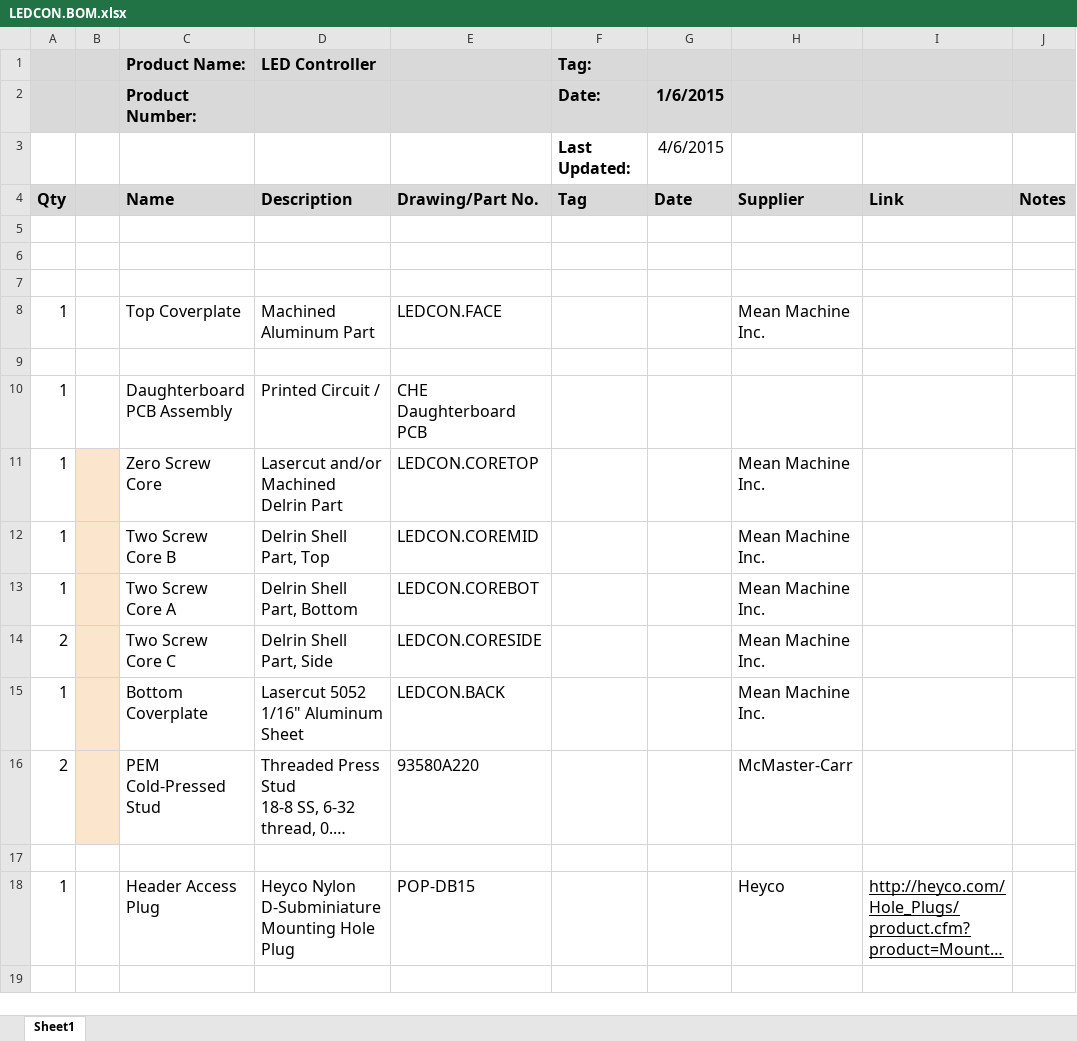
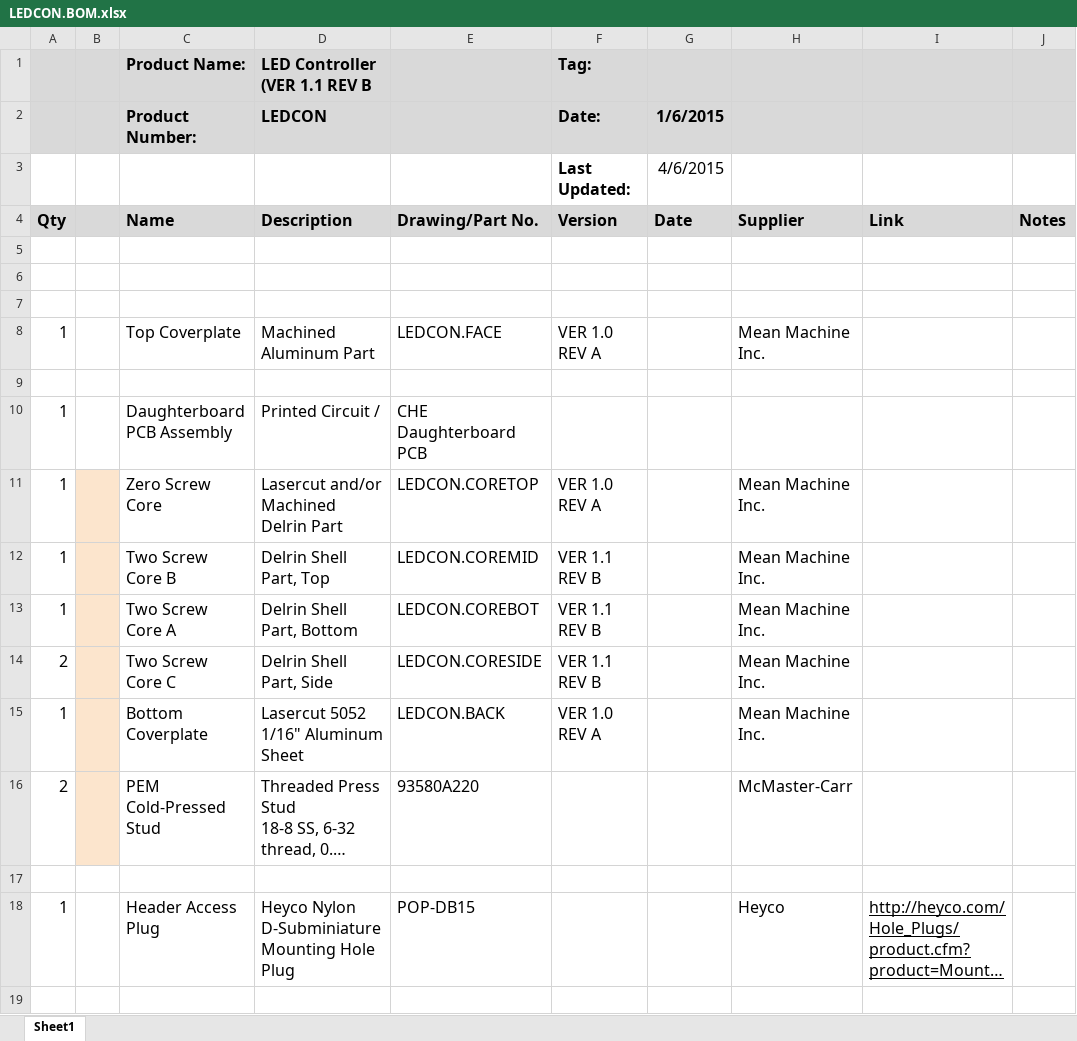
Before and after one commit to codeshelf/LEDCON, an Excel workbook: LEDCON.BOM.xlsx, sheet Sheet1, drawn as a sheet; only a part is shown; long unchanged cells end in …; values as stored, in another font and other column widths than the file's, no borders; charts and pictures not drawn; the diff names each change by its address in the sheet, - before the commit and + after, or states it on an @@ line.

Commit message:
Edits to LEDCON.BOM - added version info

```diff
--- a/LEDCON.BOM.xlsx (sheet Sheet1)
+++ b/LEDCON.BOM.xlsx (sheet Sheet1)
-D1 (LEDCON): LED Controller
+D1 (LEDCON): LED Controller (VER 1.1 REV B
-D2: (empty)
+D2: LEDCON
-F4 (Date:): Tag
+F4 (Date:): Version
-F8 (Date:): (empty)
+F8 (Date:): VER 1.0 REV A
-F11 (Date:): (empty)
+F11 (Date:): VER 1.0 REV A
-F12:F14 (Date:): (empty)
+F12:F14 (Date:): VER 1.1 REV B
-F15 (Date:): (empty)
+F15 (Date:): VER 1.0 REV A
```
